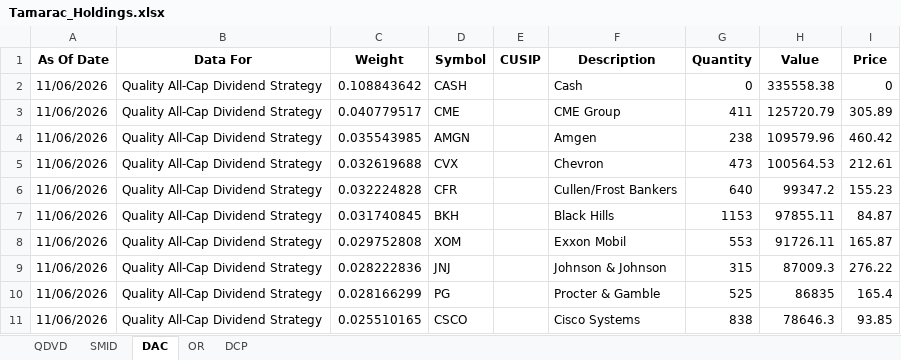
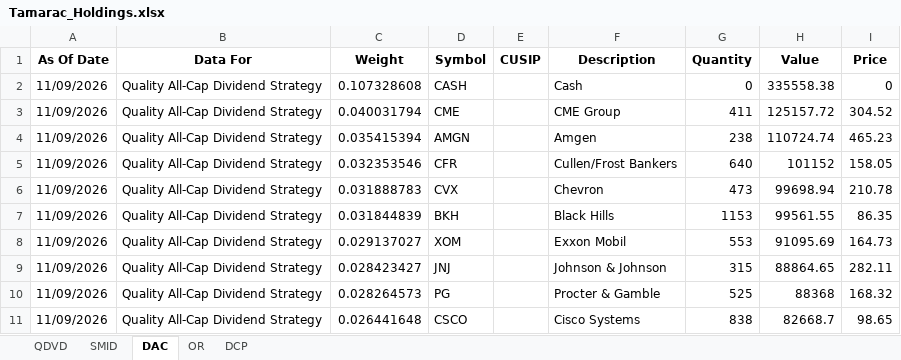
Before and after one commit to ryansadair/mcp-dashboard, an Excel workbook: data/Tamarac_Holdings.xlsx, sheet DAC, drawn as a sheet; only a part is shown; values as stored, in another font and other column widths than the file's, no borders; removed rows and columns are numbered as before the commit, all else as after; the diff covers the shown part only; the diff names each change by its address in the sheet, - before the commit and + after, or states it on an @@ line.

```diff
--- a/data/Tamarac_Holdings.xlsx (sheet DAC)
+++ b/data/Tamarac_Holdings.xlsx (sheet DAC)
-A2:A4 (As Of Date): 11/06/2026
+A2:A4 (As Of Date): 11/09/2026
-C2 (Weight): 0.108843642
+C2 (Weight): 0.107328608
-C3 (Weight): 0.040779517
+C3 (Weight): 0.040031794
-H3 (Value): 125720.79
+H3 (Value): 125157.72
-I3 (Price): 305.89
+I3 (Price): 304.52
-C4 (Weight): 0.035543985
+C4 (Weight): 0.035415394
-H4 (Value): 109579.96
+H4 (Value): 110724.74
-I4 (Price): 460.42
+I4 (Price): 465.23
-row 5: 11/06/2026 | Quality All-Cap Dividend Strategy | 0.032619688 | CVX |  | Chevron | 473 | 100564.53 | 212.61
-A5 (As Of Date): 11/06/2026
+A5 (As Of Date): 11/09/2026
-C5 (Weight): 0.032224828
+C5 (Weight): 0.032353546
-H5 (Value): 99347.2
+H5 (Value): 101152
-I5 (Price): 155.23
+I5 (Price): 158.05
+row 6: 11/09/2026 | Quality All-Cap Dividend Strategy | 0.031888783 | CVX |  | Chevron | 473 | 99698.94 | 210.78
-A7:A11 (As Of Date): 11/06/2026
+A7:A11 (As Of Date): 11/09/2026
-C7 (Weight): 0.031740845
+C7 (Weight): 0.031844839
-H7 (Value): 97855.11
+H7 (Value): 99561.55
-I7 (Price): 84.87
+I7 (Price): 86.35
-C8 (Weight): 0.029752808
+C8 (Weight): 0.029137027
-H8 (Value): 91726.11
+H8 (Value): 91095.69
-I8 (Price): 165.87
+I8 (Price): 164.73
-C9 (Weight): 0.028222836
+C9 (Weight): 0.028423427
-H9 (Value): 87009.3
+H9 (Value): 88864.65
-I9 (Price): 276.22
+I9 (Price): 282.11
-C10 (Weight): 0.028166299
+C10 (Weight): 0.028264573
-H10 (Value): 86835
+H10 (Value): 88368
-I10 (Price): 165.4
+I10 (Price): 168.32
-C11 (Weight): 0.025510165
+C11 (Weight): 0.026441648
-H11 (Value): 78646.3
+H11 (Value): 82668.7
-I11 (Price): 93.85
+I11 (Price): 98.65
```
Also changed, not shown: 7 added rows, 7 removed rows and 128 edited cells elsewhere in this sheet, sheet DCP, sheet QDVD, sheet OR, sheet SMID.
